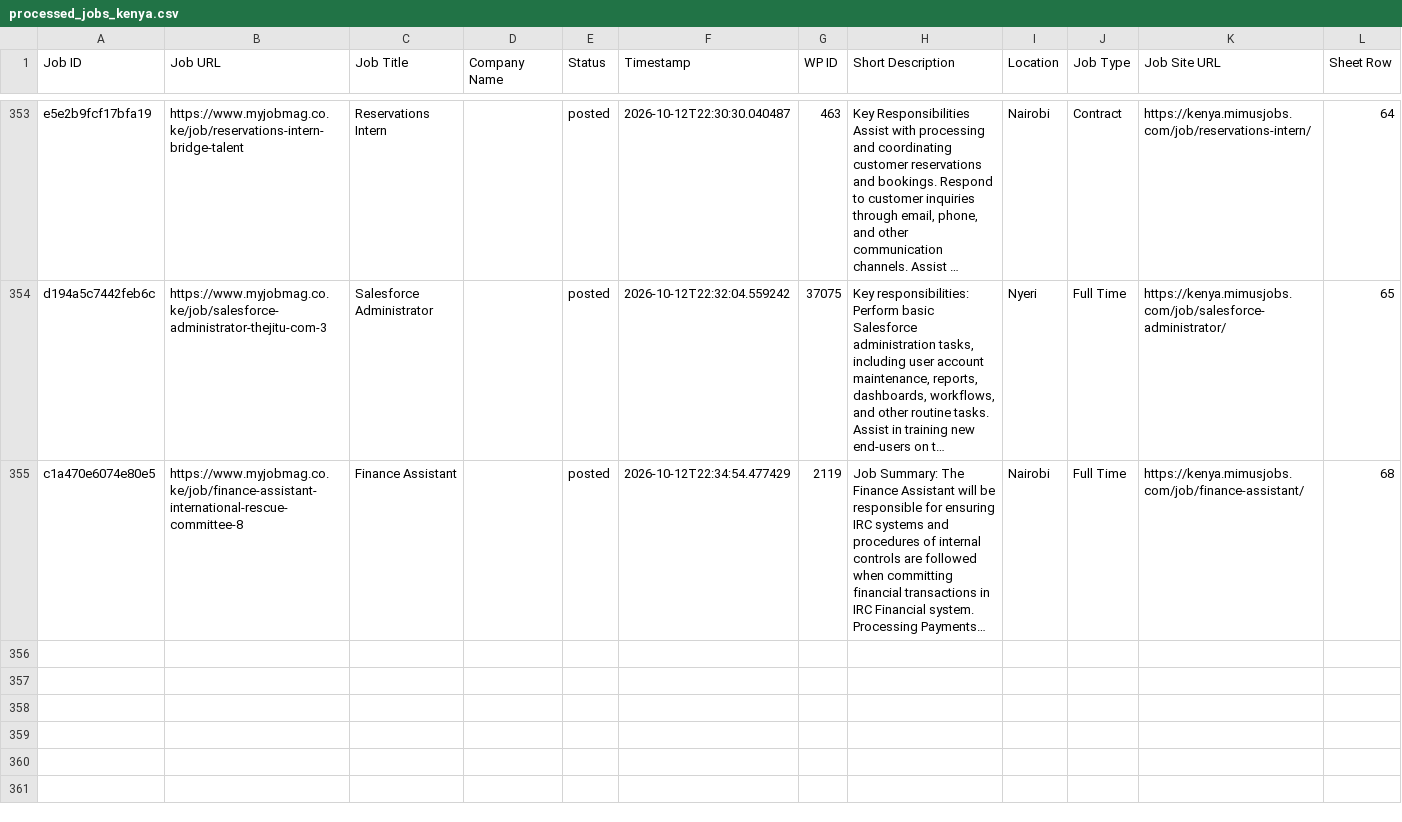
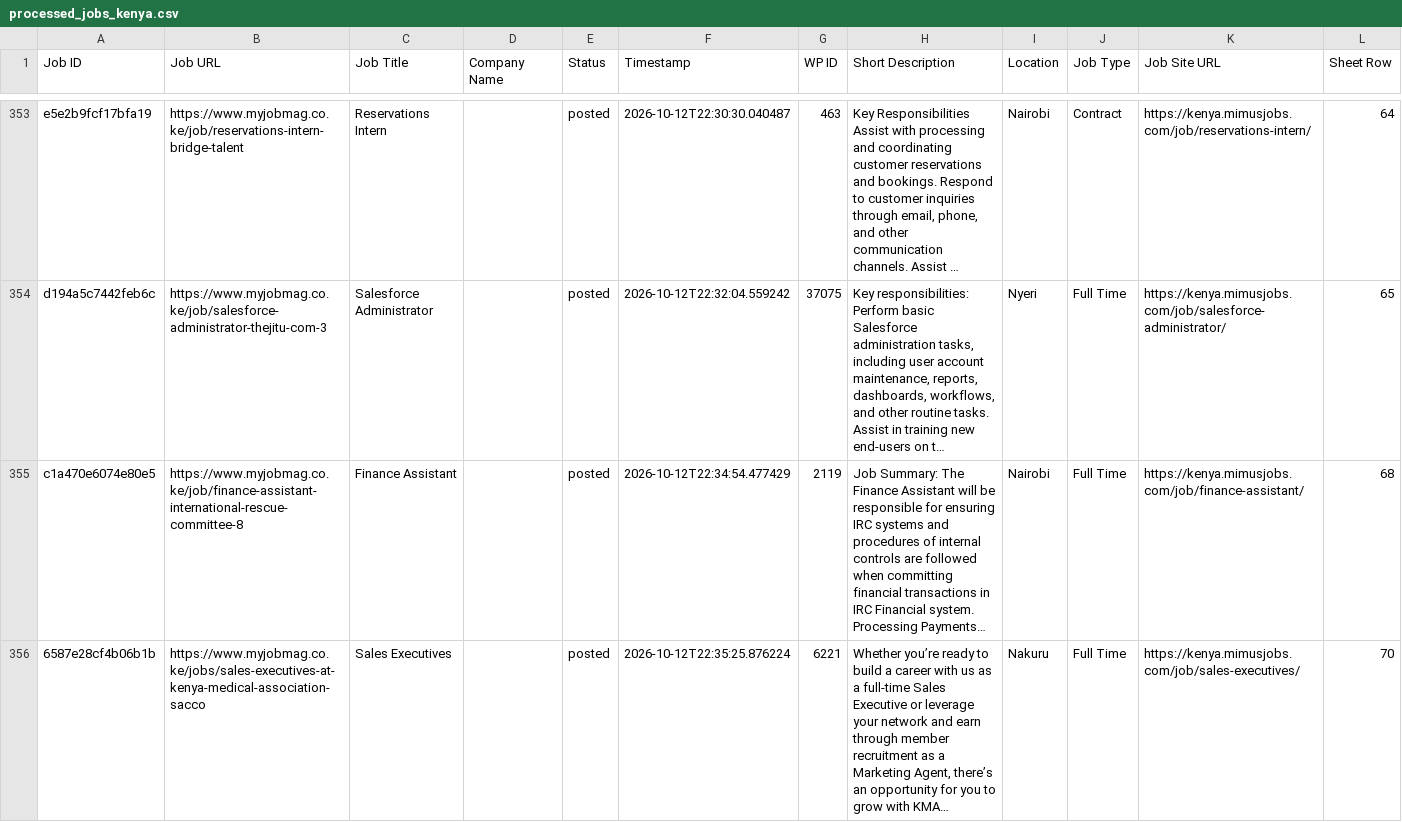
Before and after one commit to projectfetcher/ke, a CSV file: processed_jobs_kenya.csv, drawn as a sheet; only a part is shown, gaps mark what is left out; long unchanged cells end in …; the diff names each change by its address in the sheet, - before the commit and + after, or states it on an @@ line.

```diff
--- a/processed_jobs_kenya.csv
+++ b/processed_jobs_kenya.csv
+row 356: 6587e28cf4b06b1b | https://www.myjobmag.co.ke/jobs/sales-executives-at-kenya-medical-association-sacco | Sales Executives |  | posted | 2026-10-12T22:35:25.876224 | 6221 | Whether you’re ready to build a career with us as a full-time Sales Executive or leverage your network and earn through member recruitment as a Marketing Agent, there’s an opportunity for you to grow with KMA… | Nakuru | Full Time | https://kenya.mimusjobs.com/job/sales-executives/ | 70
```
